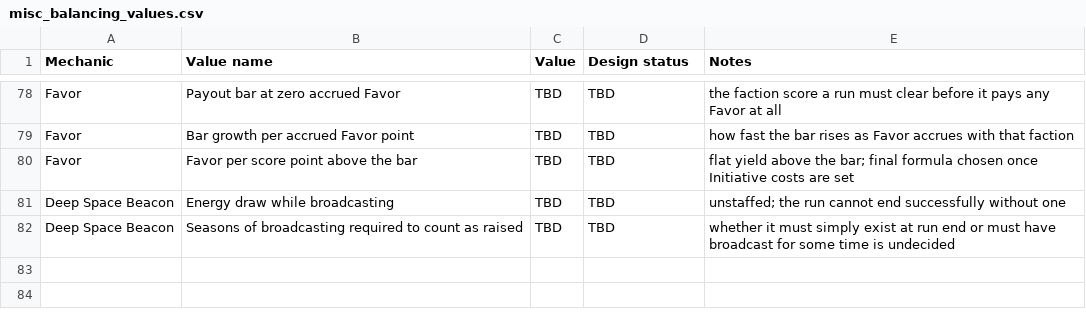
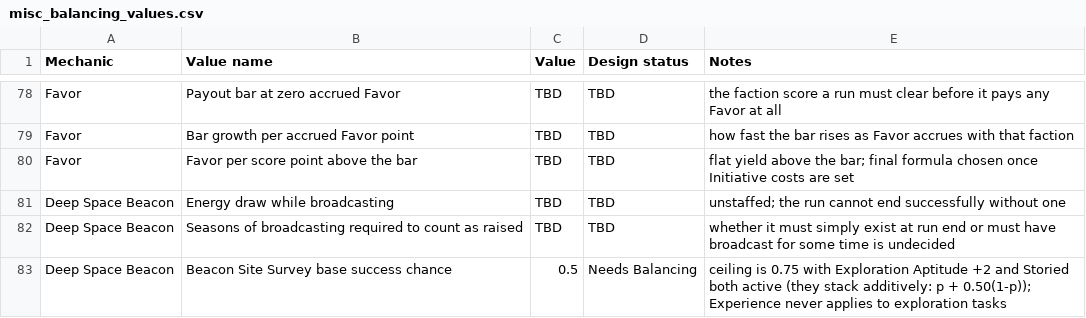
Before and after one commit to Kirkules/exofarm-vibe, a CSV file: full_design/data/misc_balancing_values.csv, drawn as a sheet; only a part is shown, gaps mark what is left out; the diff names each change by its address in the sheet, - before the commit and + after, or states it on an @@ line.

```diff
--- a/full_design/data/misc_balancing_values.csv
+++ b/full_design/data/misc_balancing_values.csv
+row 83: Deep Space Beacon | Beacon Site Survey base success chance | 0.5 | Needs Balancing | ceiling is 0.75 with Exploration Aptitude +2 and Storied both active (they stack additively: p + 0.50(1-p)); Experience never applies to exploration tasks
```
Also changed, not shown: full_design/data/exploration_task_catalog.csv, 2 other files.
